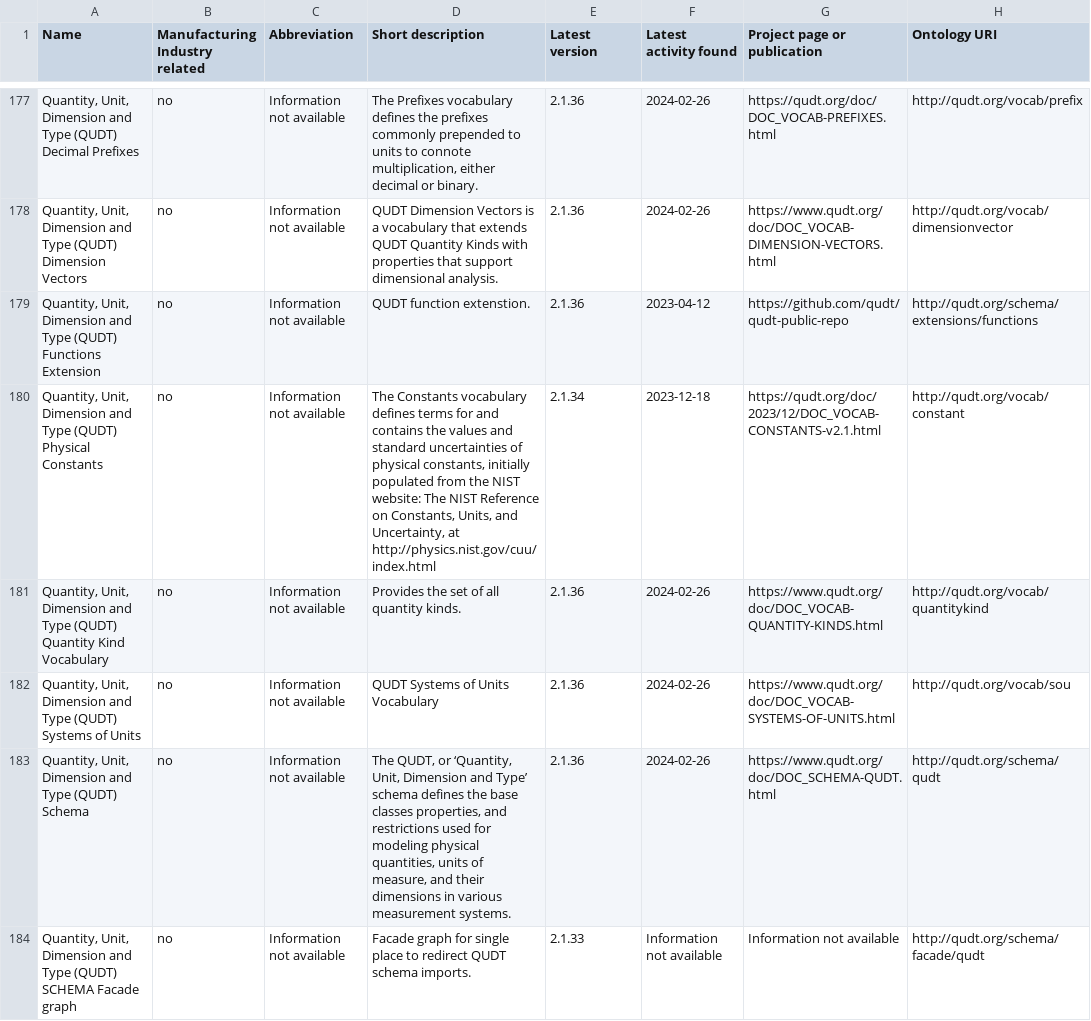
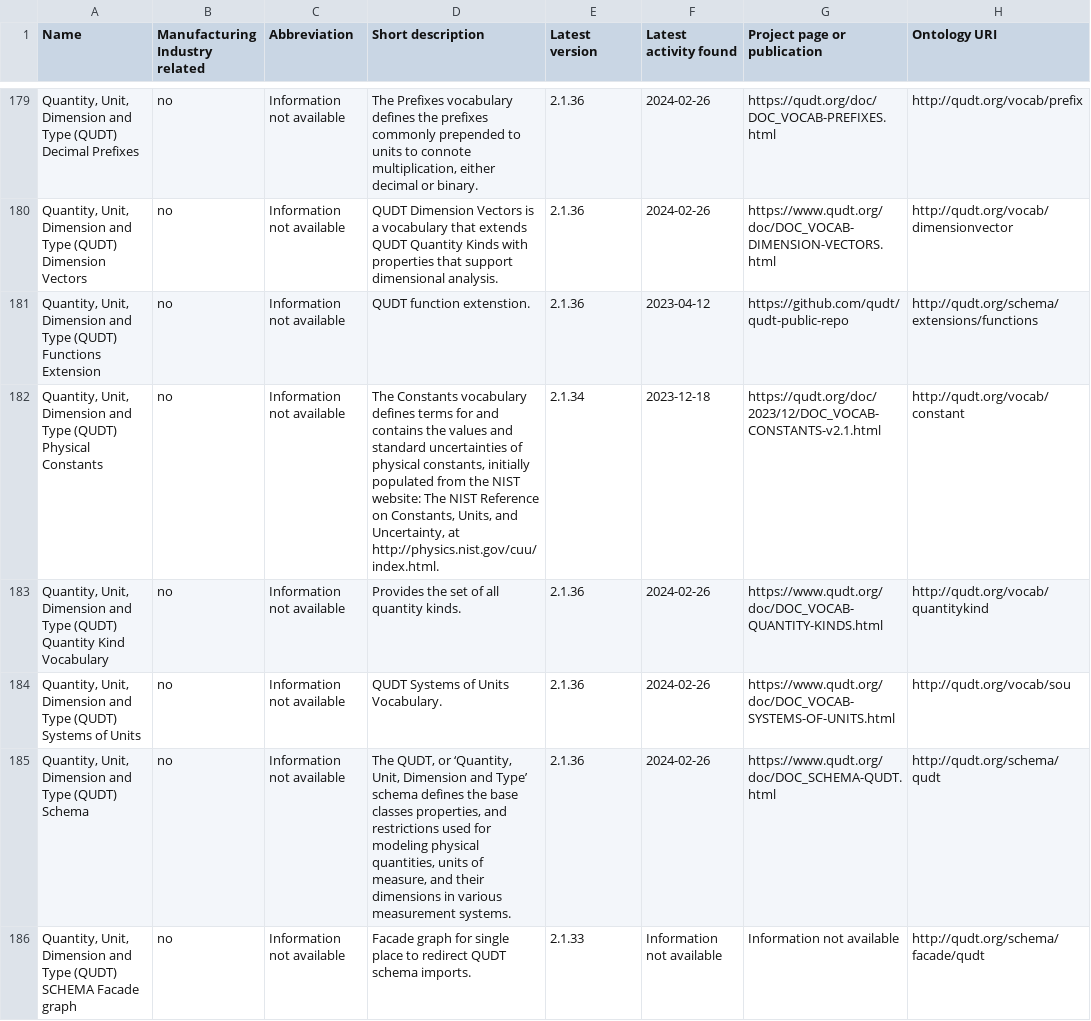
Before and after one commit to k00ni/manufacturing-industry-ontology-list, a CSV file: ontologies.csv, drawn as a sheet; only a part is shown, gaps mark what is left out; addresses are those after the commit; the diff covers the shown part only; the diff names each change by its address in the sheet, - before the commit and + after, or states it on an @@ line.

```diff
--- a/ontologies.csv
+++ b/ontologies.csv
-D182 (Short description): …Uncertainty, at http://physics.nist.gov/cuu/index.html
+D182 (Short description): …Uncertainty, at http://physics.nist.gov/cuu/index.html.
-D184 (Short description): QUDT Systems of Units Vocabulary
+D184 (Short description): QUDT Systems of Units Vocabulary.
```
Also changed, not shown: 2 added rows and 8 edited cells elsewhere in this file, 2 other files.
